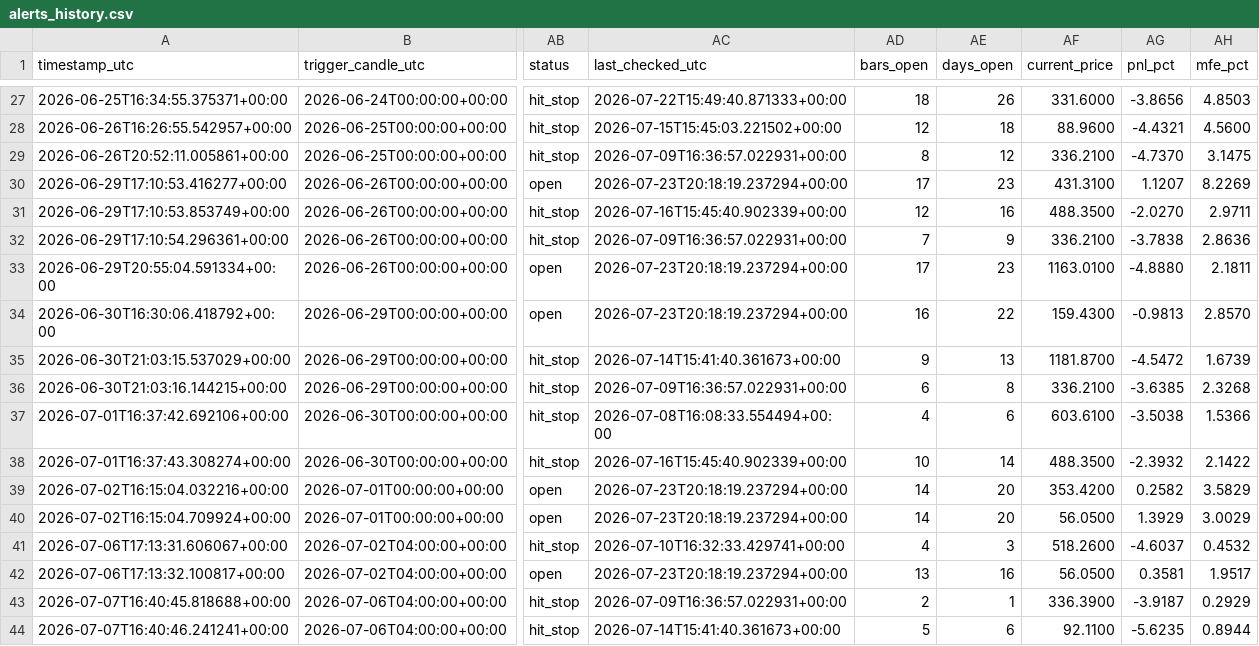
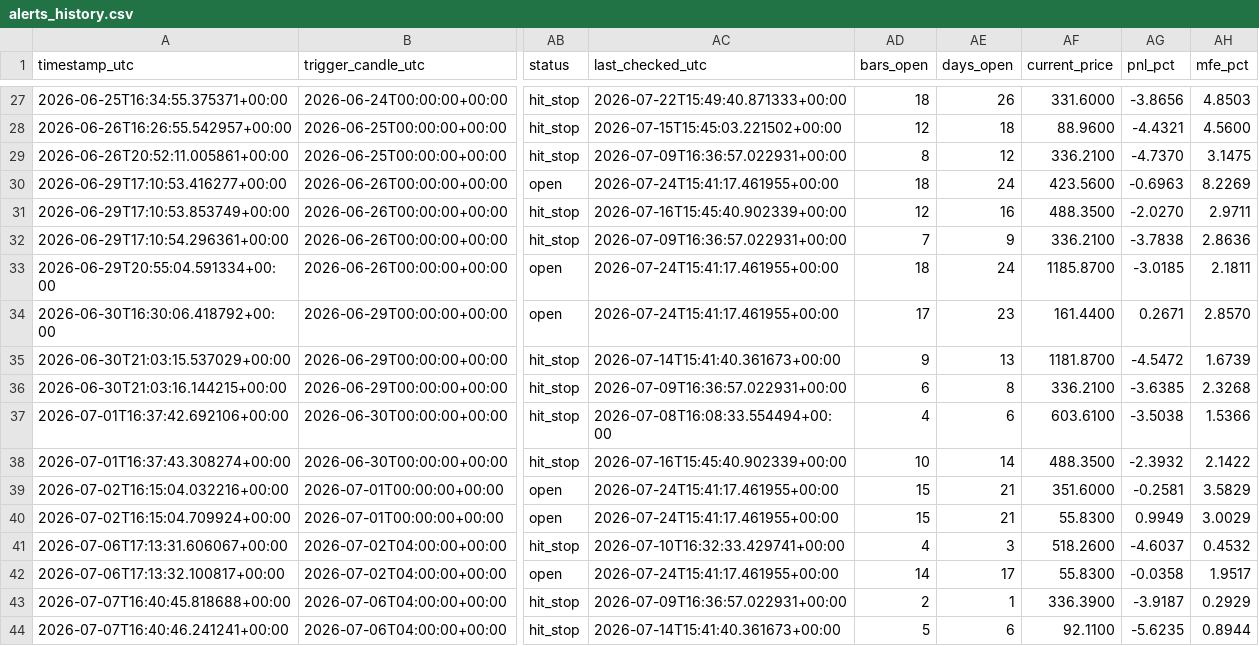
Before and after one commit to ronaldfj/nyse_price_alerts, a CSV file: alerts_history.csv, drawn as a sheet; only a part is shown, gaps mark what is left out; the diff names each change by its address in the sheet, - before the commit and + after, or states it on an @@ line.

```diff
--- a/alerts_history.csv
+++ b/alerts_history.csv
-AC30 (last_checked_utc): 2026-07-23T20:18:19.237294+00:00
+AC30 (last_checked_utc): 2026-07-24T15:41:17.461955+00:00
-AD30 (bars_open): 17
+AD30 (bars_open): 18
-AE30 (days_open): 23
+AE30 (days_open): 24
-AF30 (current_price): 431.3100
+AF30 (current_price): 423.5600
-AG30 (pnl_pct): 1.1207
+AG30 (pnl_pct): -0.6963
-AC33:AC34 (last_checked_utc): 2026-07-23T20:18:19.237294+00:00
+AC33:AC34 (last_checked_utc): 2026-07-24T15:41:17.461955+00:00
-AD33 (bars_open): 17
+AD33 (bars_open): 18
-AE33 (days_open): 23
+AE33 (days_open): 24
-AF33 (current_price): 1163.0100
+AF33 (current_price): 1185.8700
-AG33 (pnl_pct): -4.8880
+AG33 (pnl_pct): -3.0185
-AD34 (bars_open): 16
+AD34 (bars_open): 17
-AE34 (days_open): 22
+AE34 (days_open): 23
-AF34 (current_price): 159.4300
+AF34 (current_price): 161.4400
-AG34 (pnl_pct): -0.9813
+AG34 (pnl_pct): 0.2671
-AC39:AC40 (last_checked_utc): 2026-07-23T20:18:19.237294+00:00
+AC39:AC40 (last_checked_utc): 2026-07-24T15:41:17.461955+00:00
-AD39:AD40 (bars_open): 14
+AD39:AD40 (bars_open): 15
-AE39:AE40 (days_open): 20
+AE39:AE40 (days_open): 21
-AF39 (current_price): 353.4200
+AF39 (current_price): 351.6000
-AG39 (pnl_pct): 0.2582
+AG39 (pnl_pct): -0.2581
-AF40 (current_price): 56.0500
+AF40 (current_price): 55.8300
-AG40 (pnl_pct): 1.3929
+AG40 (pnl_pct): 0.9949
-AC42 (last_checked_utc): 2026-07-23T20:18:19.237294+00:00
+AC42 (last_checked_utc): 2026-07-24T15:41:17.461955+00:00
-AD42 (bars_open): 13
+AD42 (bars_open): 14
-AE42 (days_open): 16
+AE42 (days_open): 17
-AF42 (current_price): 56.0500
+AF42 (current_price): 55.8300
-AG42 (pnl_pct): 0.3581
+AG42 (pnl_pct): -0.0358
```
